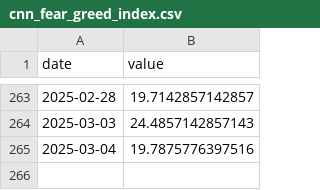
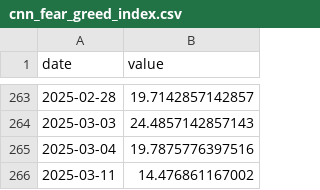
Before and after one commit to wangjeffree/market_observer, a CSV file: data/cnn_fear_greed_index.csv, drawn as a sheet; only a part is shown, gaps mark what is left out; the diff names each change by its address in the sheet, - before the commit and + after, or states it on an @@ line.

```diff
--- a/data/cnn_fear_greed_index.csv
+++ b/data/cnn_fear_greed_index.csv
+row 266: 2025-03-11 | 14.476861167002
```
Also changed, not shown: 2 other files.
